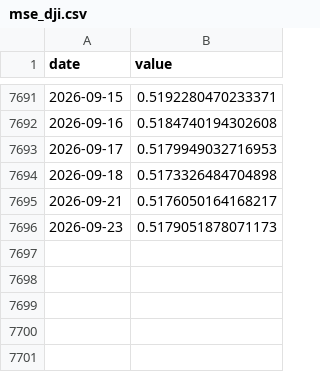
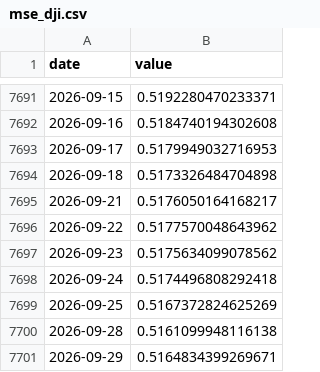
Before and after one commit to Hongjian-Xiao/market-stress, a CSV file: data/mse_dji.csv, drawn as a sheet; only a part is shown, gaps mark what is left out.

```diff
--- a/data/mse_dji.csv
+++ b/data/mse_dji.csv
@@ -7695,2 +7695,7 @@ date,value
 2026-09-21,0.5176050164168217
-2026-09-23,0.5179051878071173
+2026-09-22,0.5177570048643962
+2026-09-23,0.5175634099078562
+2026-09-24,0.5174496808292418
+2026-09-25,0.5167372824625269
+2026-09-28,0.5161099948116138
+2026-09-29,0.5164834399269671
```
Also changed, not shown: data/mmse_4idx.csv, data/mse_nas.csv, 11 other files.
